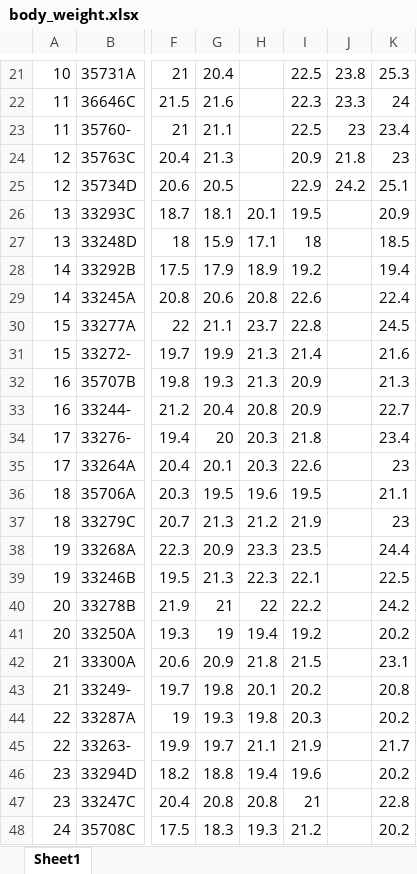
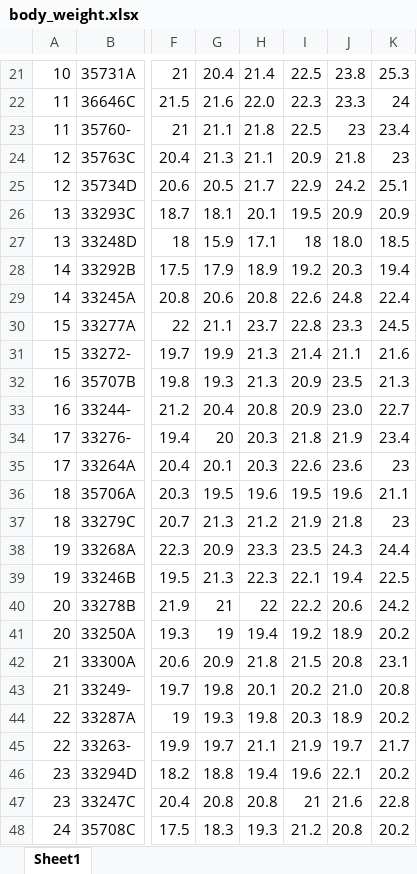
Before and after one commit to bioth/gut-microbiota-iron, an Excel workbook: experiments/finished exp/adults-all-exp/adult-all/body_weight.xlsx, sheet Sheet1, drawn as a sheet; only a part is shown, gaps mark what is left out; values as stored, in another font and other column widths than the file's, no borders; the diff covers the shown part only; the diff names each change by its address in the sheet, - before the commit and + after, or states it on an @@ line.

```diff
--- a/experiments/finished exp/adults-all-exp/adult-all/body_weight.xlsx (sheet Sheet1)
+++ b/experiments/finished exp/adults-all-exp/adult-all/body_weight.xlsx (sheet Sheet1)
-H21: (empty)
+H21: 21.4
-H22: (empty)
+H22: 22.0
-H23: (empty)
+H23: 21.8
-H24: (empty)
+H24: 21.1
-H25: (empty)
+H25: 21.7
-J26: (empty)
+J26: 20.9
-J27: (empty)
+J27: 18.0
-J28: (empty)
+J28: 20.3
-J29: (empty)
+J29: 24.8
-J30: (empty)
+J30: 23.3
-J31: (empty)
+J31: 21.1
-J32: (empty)
+J32: 23.5
-J33: (empty)
+J33: 23.0
-J34: (empty)
+J34: 21.9
-J35: (empty)
+J35: 23.6
-J36: (empty)
+J36: 19.6
-J37: (empty)
+J37: 21.8
-J38: (empty)
+J38: 24.3
-J39: (empty)
+J39: 19.4
-J40: (empty)
+J40: 20.6
-J41: (empty)
+J41: 18.9
-J42: (empty)
+J42: 20.8
-J43: (empty)
+J43: 21.0
-J44: (empty)
+J44: 18.9
-J45: (empty)
+J45: 19.7
-J46: (empty)
+J46: 22.1
-J47: (empty)
+J47: 21.6
-J48: (empty)
+J48: 20.8
```
Also changed, not shown: 109 edited cells elsewhere in this sheet, 4 other files.
